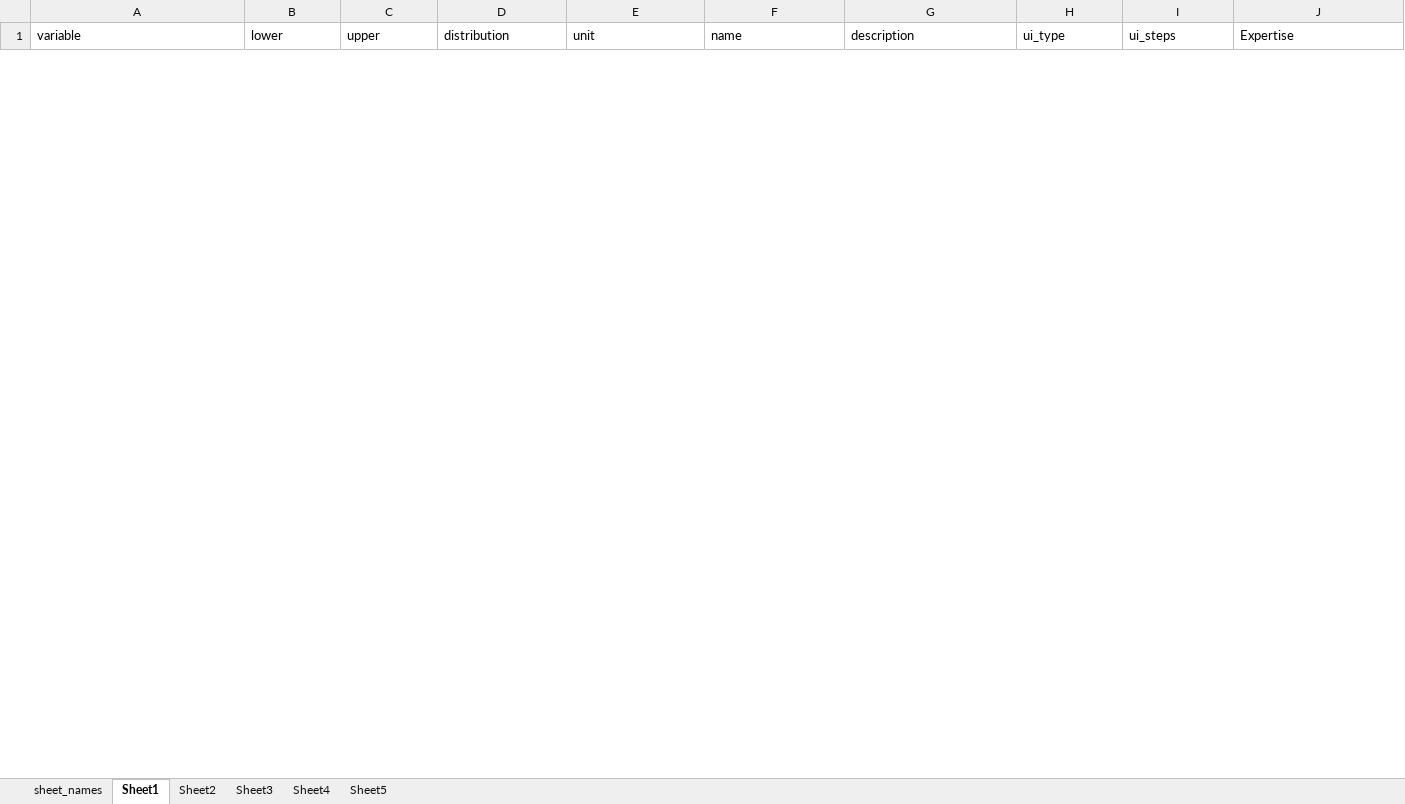
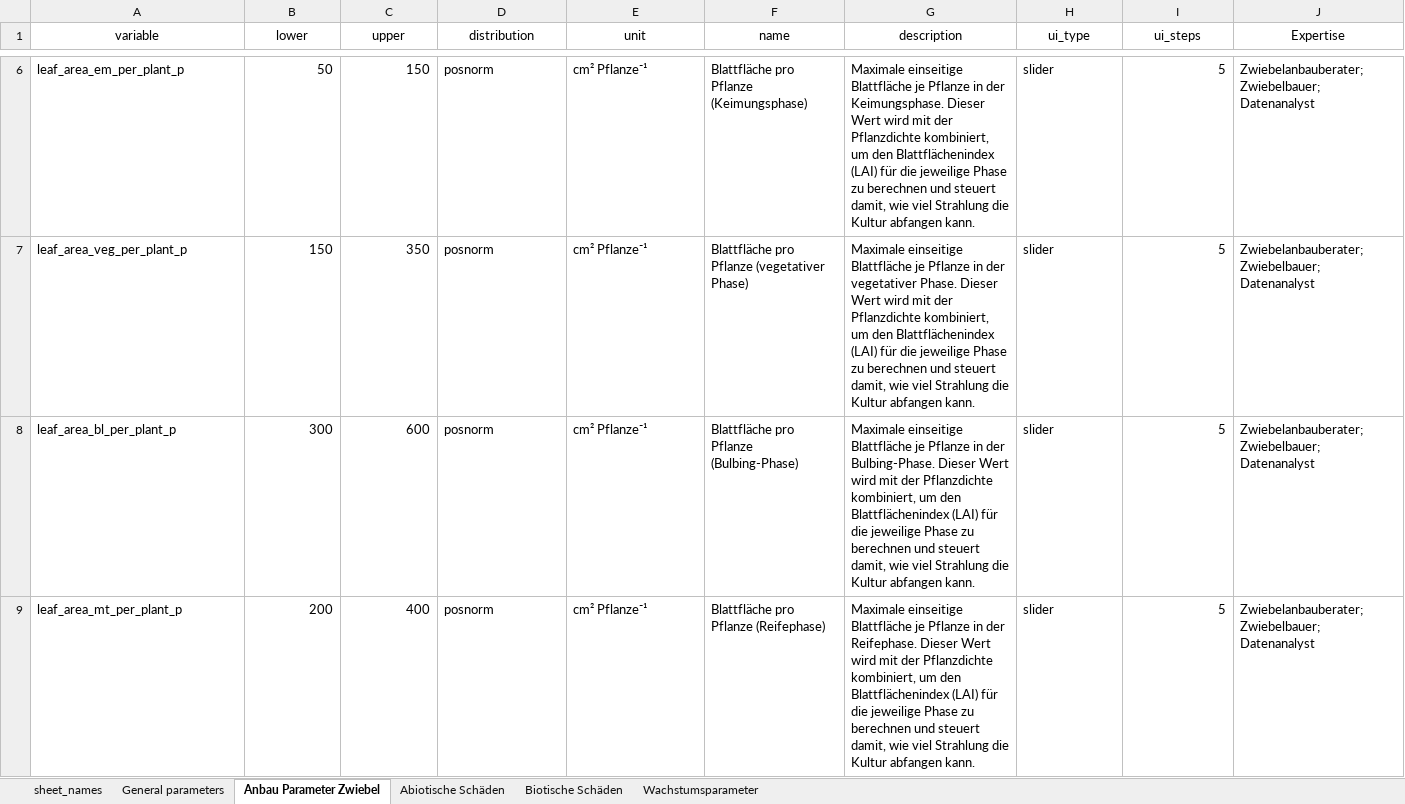
Before and after one commit to Paul1D/Climate-Impact-Onions-Forecast, an Excel workbook: input_parameters_shiny.xlsx, sheet Anbau Parameter Zwiebel, drawn as a sheet; only a part is shown, gaps mark what is left out; values as stored, in another font and other column widths than the file's, no borders; the diff covers the shown part only; the diff names each change by its address in the sheet, - before the commit and + after, or states it on an @@ line.

```diff
--- a/input_parameters_shiny.xlsx (sheet Anbau Parameter Zwiebel)
+++ b/input_parameters_shiny.xlsx (sheet Anbau Parameter Zwiebel)
-sheet tab: Sheet1
+sheet tab: Anbau Parameter Zwiebel
-sheet tab: Sheet2
+sheet tab: Biotische Schäden
-sheet tab: Sheet3
-sheet tab: Sheet4
-sheet tab: Sheet5
+sheet tab: General parameters
+sheet tab: Abiotische Schäden
+sheet tab: Wachstumsparameter
-A1:J1 alignment: left
+A1:J1 alignment: center
+row 6: leaf_area_em_per_plant_p | 50 | 150 | posnorm | cm² Pflanze⁻¹ | Blattfläche pro Pflanze (Keimungsphase) | Maximale einseitige Blattfläche je Pflanze in der Keimungsphase. Dieser Wert wird mit der Pflanzdichte kombiniert, um den Blattflächenindex (LAI) für die jeweilige Phase zu berechnen und steuert damit, wie viel Strahlung die Kultur abfangen kann. | slider | 5 | Zwiebelanbauberater; Zwiebelbauer; Datenanalyst
+row 7: leaf_area_veg_per_plant_p | 150 | 350 | posnorm | cm² Pflanze⁻¹ | Blattfläche pro Pflanze (vegetativer Phase) | Maximale einseitige Blattfläche je Pflanze in der vegetativer Phase. Dieser Wert wird mit der Pflanzdichte kombiniert, um den Blattflächenindex (LAI) für die jeweilige Phase zu berechnen und steuert damit, wie viel Strahlung die Kultur abfangen kann. | slider | 5 | Zwiebelanbauberater; Zwiebelbauer; Datenanalyst
+row 8: leaf_area_bl_per_plant_p | 300 | 600 | posnorm | cm² Pflanze⁻¹ | Blattfläche pro Pflanze (Bulbing-Phase) | Maximale einseitige Blattfläche je Pflanze in der Bulbing-Phase. Dieser Wert wird mit der Pflanzdichte kombiniert, um den Blattflächenindex (LAI) für die jeweilige Phase zu berechnen und steuert damit, wie viel Strahlung die Kultur abfangen kann. | slider | 5 | Zwiebelanbauberater; Zwiebelbauer; Datenanalyst
+row 9: leaf_area_mt_per_plant_p | 200 | 400 | posnorm | cm² Pflanze⁻¹ | Blattfläche pro Pflanze (Reifephase) | Maximale einseitige Blattfläche je Pflanze in der Reifephase. Dieser Wert wird mit der Pflanzdichte kombiniert, um den Blattflächenindex (LAI) für die jeweilige Phase zu berechnen und steuert damit, wie viel Strahlung die Kultur abfangen kann. | slider | 5 | Zwiebelanbauberater; Zwiebelbauer; Datenanalyst
```
Also changed, not shown: 7 added rows and 2 removed rows elsewhere in this sheet, sheet Biotische Schäden, sheet sheet_names, 1 other file.
